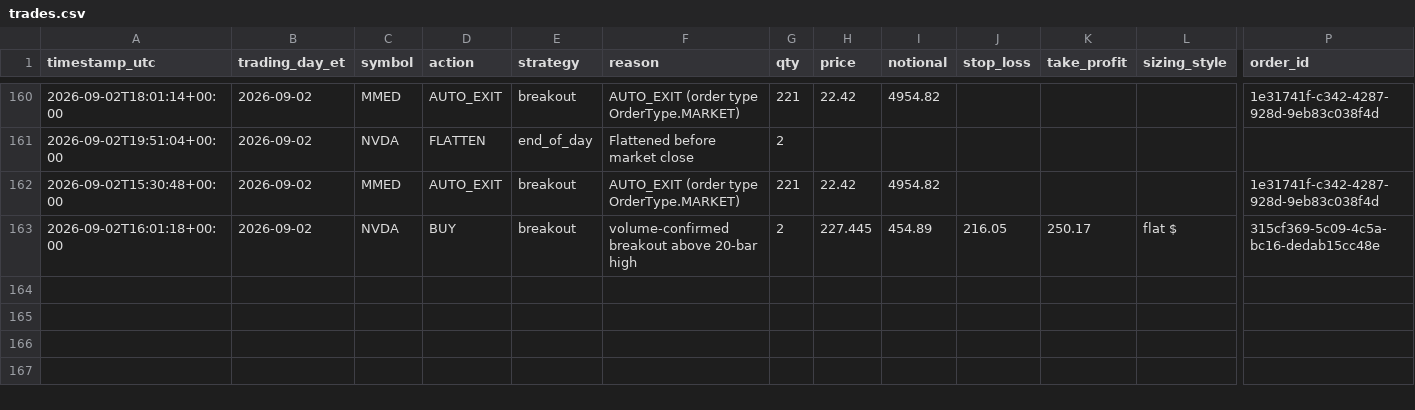
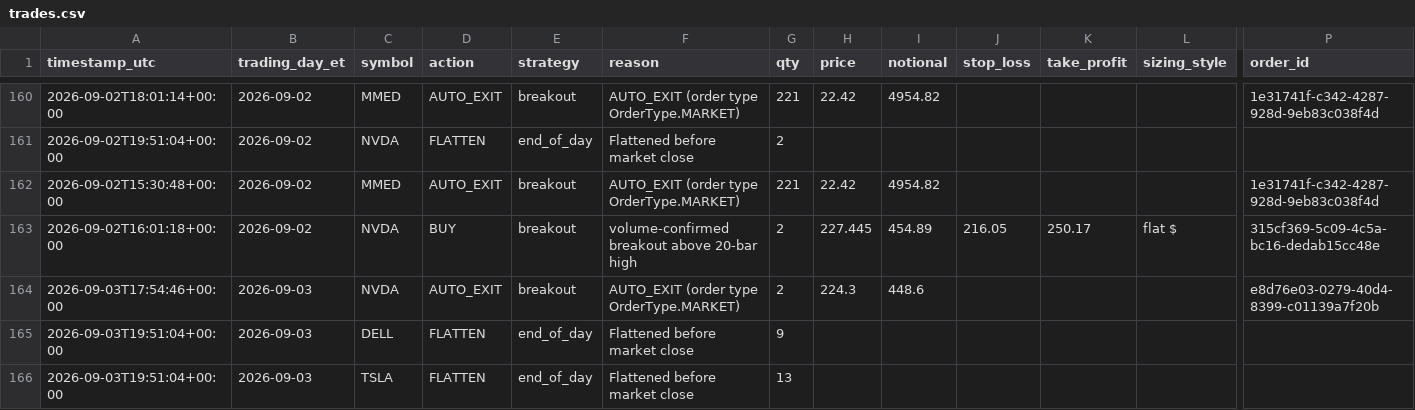
Before and after one commit to chule305/alpaca-bot, a CSV file: trades.csv, drawn as a sheet; only a part is shown, gaps mark what is left out; rows hold the shown columns only; the diff names each change by its address in the sheet, - before the commit and + after, or states it on an @@ line.

```diff
--- a/trades.csv
+++ b/trades.csv
+row 164: 2026-09-03T17:54:46+00:00 | 2026-09-03 | NVDA | AUTO_EXIT | breakout | AUTO_EXIT (order type OrderType.MARKET) | 2 | 224.3 | 448.6 |  |  |  | e8d76e03-0279-40d4-8399-c01139a7f20b
+row 165: 2026-09-03T19:51:04+00:00 | 2026-09-03 | DELL | FLATTEN | end_of_day | Flattened before market close | 9
+row 166: 2026-09-03T19:51:04+00:00 | 2026-09-03 | TSLA | FLATTEN | end_of_day | Flattened before market close | 13
```
Also changed, not shown: 4 other files.
